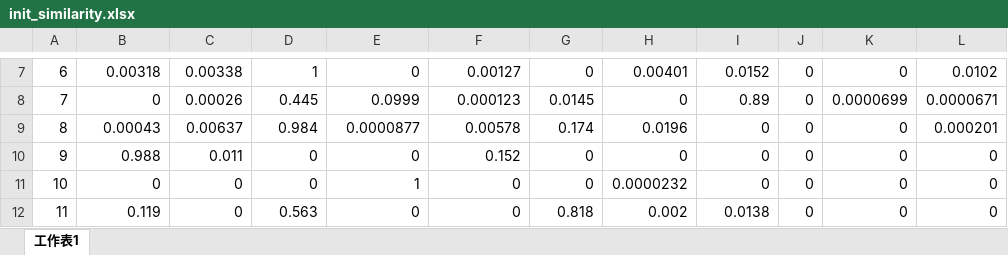
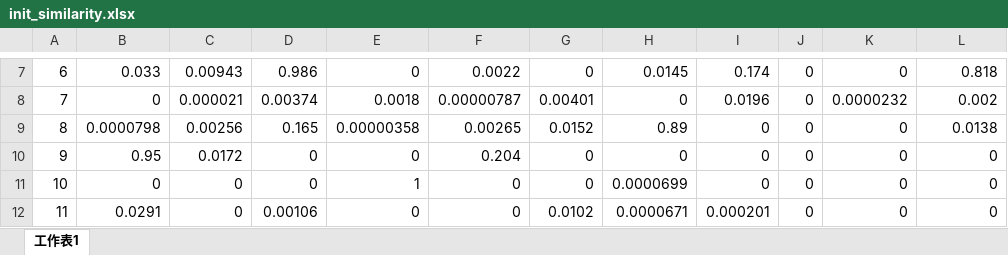
Before and after one commit to nknguyenhc/UndercoverDucks, an Excel workbook: backend/data/init_similarity.xlsx, sheet 工作表1, drawn as a sheet; only a part is shown, gaps mark what is left out; values as stored, in another font and other column widths than the file's, no borders; the diff covers the shown part only; the diff names each change by its address in the sheet, - before the commit and + after, or states it on an @@ line.

```diff
--- a/backend/data/init_similarity.xlsx (sheet 工作表1)
+++ b/backend/data/init_similarity.xlsx (sheet 工作表1)
-B7: 0.00318
+B7: 0.033
-C7: 0.00338
+C7: 0.00943
-D7: 1
+D7: 0.986
-F7: 0.00127
+F7: 0.0022
-H7: 0.00401
+H7: 0.0145
-I7: 0.0152
+I7: 0.174
-L7: 0.0102
+L7: 0.818
-C8: 0.00026
+C8: 0.000021
-D8: 0.445
+D8: 0.00374
-E8: 0.0999
+E8: 0.0018
-F8: 0.000123
+F8: 0.00000787
-G8: 0.0145
+G8: 0.00401
-I8: 0.89
+I8: 0.0196
-K8: 0.0000699
+K8: 0.0000232
-L8: 0.0000671
+L8: 0.002
-B9: 0.00043
+B9: 0.0000798
-C9: 0.00637
+C9: 0.00256
-D9: 0.984
+D9: 0.165
-E9: 0.0000877
+E9: 0.00000358
-F9: 0.00578
+F9: 0.00265
-G9: 0.174
+G9: 0.0152
-H9: 0.0196
+H9: 0.89
-L9: 0.000201
+L9: 0.0138
-B10: 0.988
+B10: 0.95
-C10: 0.011
+C10: 0.0172
-F10: 0.152
+F10: 0.204
-H11: 0.0000232
+H11: 0.0000699
-B12: 0.119
+B12: 0.0291
-D12: 0.563
+D12: 0.00106
-G12: 0.818
+G12: 0.0102
-H12: 0.002
+H12: 0.0000671
-I12: 0.0138
+I12: 0.000201
```
Also changed, not shown: 30 edited cells elsewhere in this sheet.
